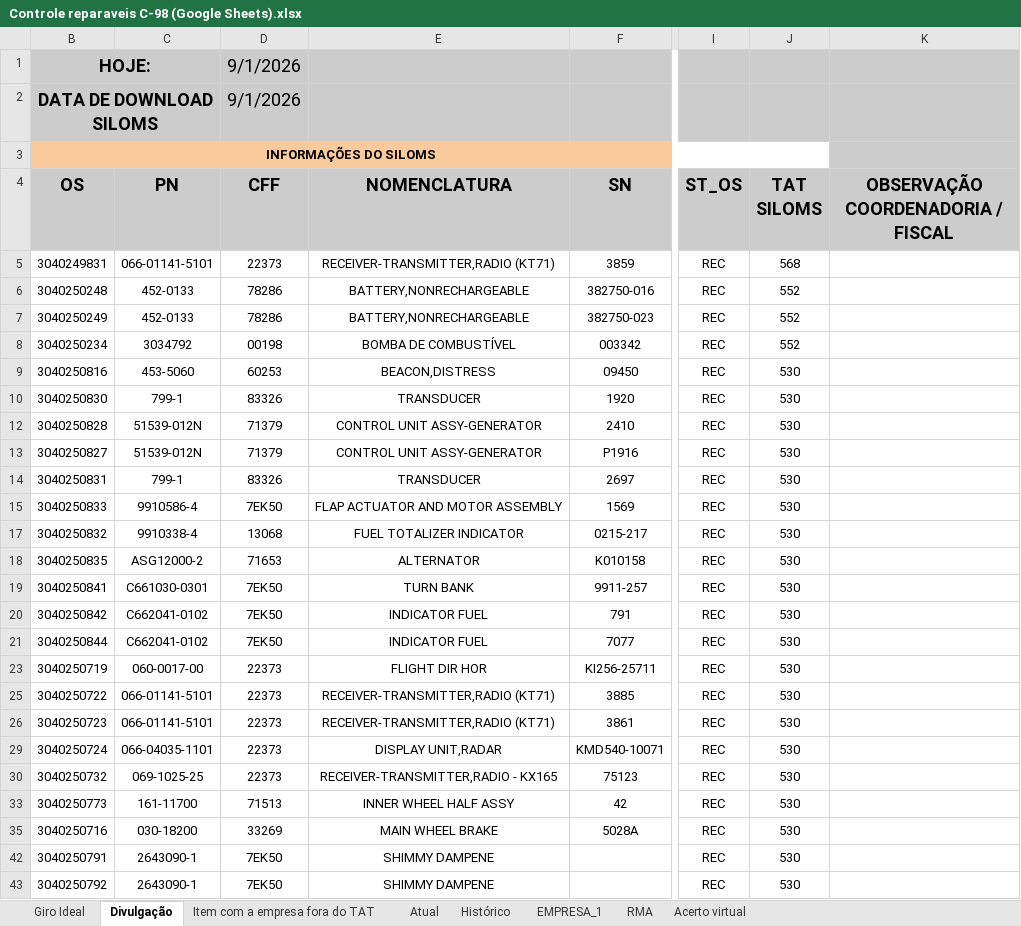
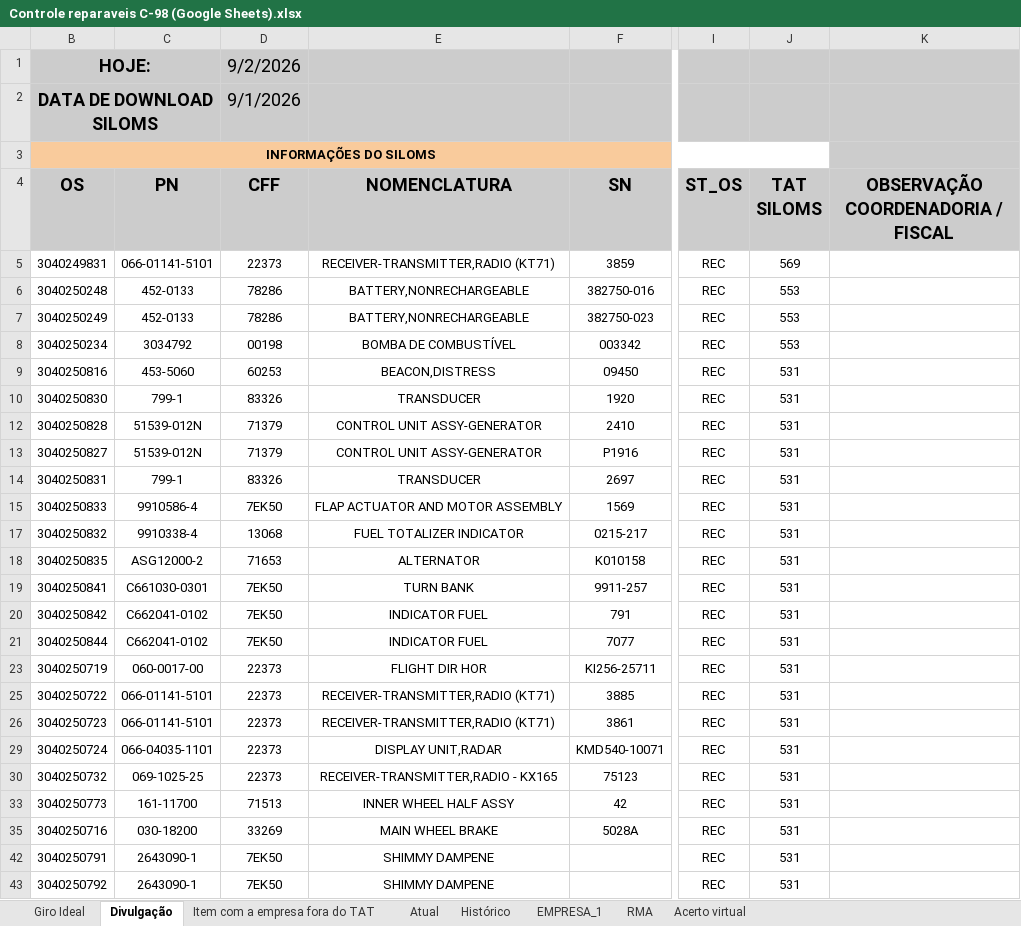
Before and after one commit to wallacedellaney/c98a-pamals, an Excel workbook: Contrato 005/Dashboard/01_Bases_Originais/Controles_Reparaveis/Controle reparaveis C-98 (Google Sheets).xlsx, sheet Divulgação, drawn as a sheet; only a part is shown, gaps mark what is left out; values as stored, in another font and other column widths than the file's, no borders; charts and pictures and conditional formats not drawn; the diff covers the shown part only; the diff names each change by its address in the sheet, - before the commit and + after, or states it on an @@ line.

Commit message:
Atualização automática: reparaveis (02/09/2026 09:39)

```diff
--- a/Contrato 005/Dashboard/01_Bases_Originais/Controles_Reparaveis/Controle reparaveis C-98 (Google Sheets).xlsx (sheet Divulgação)
+++ b/Contrato 005/Dashboard/01_Bases_Originais/Controles_Reparaveis/Controle reparaveis C-98 (Google Sheets).xlsx (sheet Divulgação)
-D1 (CFF): 9/1/2026
+D1 (CFF): 9/2/2026
-J5 (TAT SILOMS): 568
+J5 (TAT SILOMS): 569
-J6:J8 (TAT SILOMS): 552
+J6:J8 (TAT SILOMS): 553
-J9:J10 (TAT SILOMS): 530
+J9:J10 (TAT SILOMS): 531
-J12:J15 (TAT SILOMS): 530
+J12:J15 (TAT SILOMS): 531
-J17:J21 (TAT SILOMS): 530
+J17:J21 (TAT SILOMS): 531
-J23 (TAT SILOMS): 530
+J23 (TAT SILOMS): 531
-J25:J26 (TAT SILOMS): 530
+J25:J26 (TAT SILOMS): 531
-J29:J30 (TAT SILOMS): 530
+J29:J30 (TAT SILOMS): 531
-J33 (TAT SILOMS): 530
+J33 (TAT SILOMS): 531
-J35 (TAT SILOMS): 530
+J35 (TAT SILOMS): 531
-J42:J43 (TAT SILOMS): 530
+J42:J43 (TAT SILOMS): 531
```
Also changed, not shown: 332 edited cells elsewhere in this sheet, sheet Item com a empresa fora do TAT, sheet Acerto virtual, hidden cells, Contrato 005/Dashboard/02_Dados_Tratados/base_reparaveis_tratada.xlsx, 3 other files.
